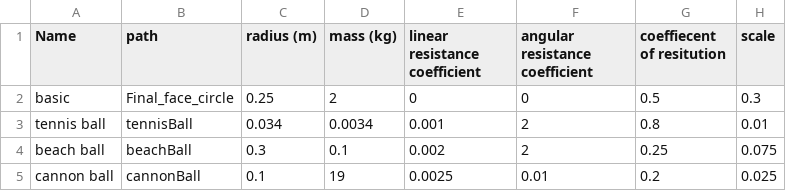
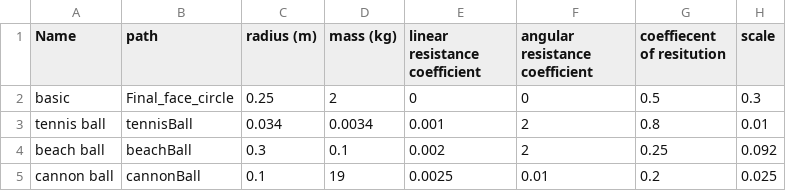
Before and after one commit to Oliver-Ty789/ProjectilePlayground, a CSV file: ProjectilePlayground/presets.csv, drawn as a sheet.

```diff
--- a/ProjectilePlayground/presets.csv
+++ b/ProjectilePlayground/presets.csv
@@ -3,3 +3,3 @@ basic,Final_face_circle,0.25,2,0,0,0.5,0.3
 tennis ball,tennisBall,0.034,0.0034,0.001,2,0.8,0.01
-beach ball,beachBall,0.3,0.1,0.002,2,0.25,0.075
+beach ball,beachBall,0.3,0.1,0.002,2,0.25,0.092
 cannon ball,cannonBall,0.1,19,0.0025,0.01,0.2,0.025
```
Also changed, not shown: 21 other files.
